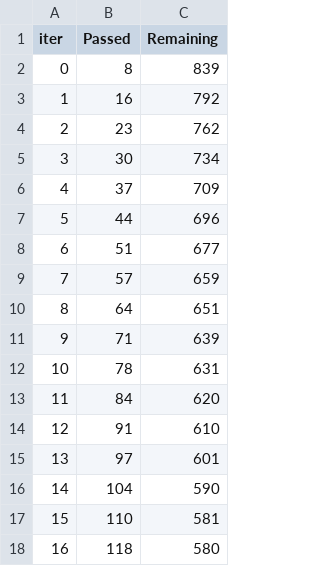
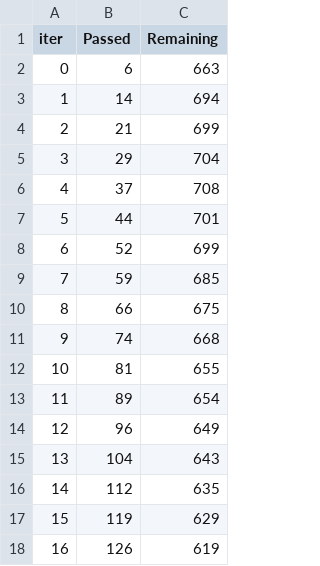
Before and after one commit to ParutinM/UpliftModeling, a TSV file: catboost_info/time_left.tsv, drawn as a sheet; only a part is shown; the diff covers the shown part only.

```diff
--- a/catboost_info/time_left.tsv
+++ b/catboost_info/time_left.tsv
@@ -1,18 +1,18 @@
 iter	Passed	Remaining
-0	8	839
-1	16	792
-2	23	762
-3	30	734
-4	37	709
-5	44	696
-6	51	677
-7	57	659
-8	64	651
-9	71	639
-10	78	631
-11	84	620
-12	91	610
-13	97	601
-14	104	590
-15	110	581
-16	118	580
+0	6	663
+1	14	694
+2	21	699
+3	29	704
+4	37	708
+5	44	701
+6	52	699
+7	59	685
+8	66	675
+9	74	668
+10	81	655
+11	89	654
+12	96	649
+13	104	643
+14	112	635
+15	119	629
+16	126	619
```
Also changed, not shown: 165 edited cells elsewhere in this file, catboost_info/learn_error.tsv, 18 other files.
